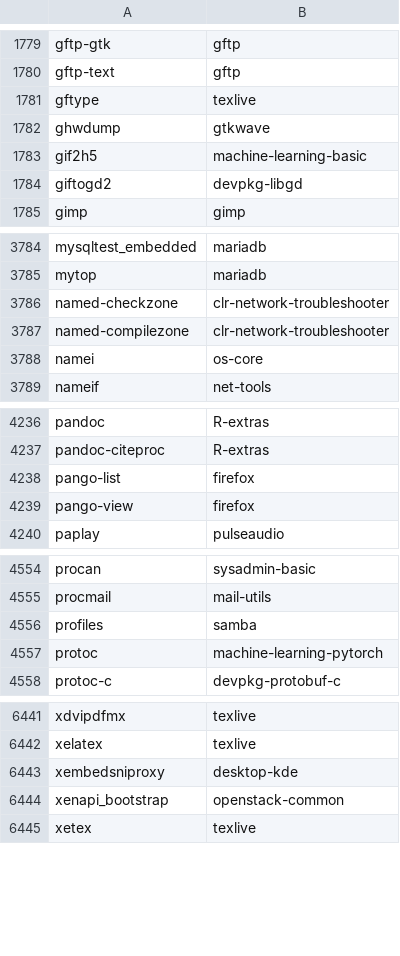
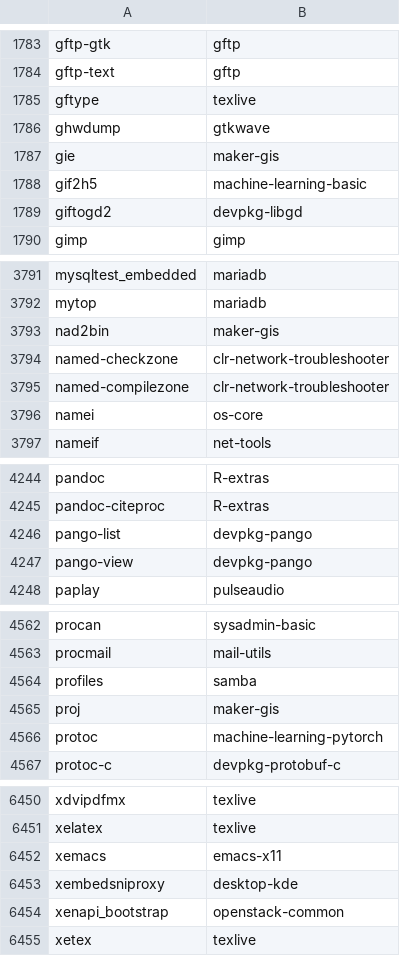
Before and after one commit to lebensterben/cnf, a CSV file: commandlist.csv, drawn as a sheet; only a part is shown, gaps mark what is left out; the diff covers the shown part only.

```diff
--- a/commandlist.csv
+++ b/commandlist.csv
@@ -1782,2 +1786,3 @@ gftype	texlive
 ghwdump	gtkwave
+gie	maker-gis
 gif2h5	machine-learning-basic
@@ -3785,2 +3792,3 @@ mysqltest_embedded	mariadb
 mytop	mariadb
+nad2bin	maker-gis
 named-checkzone	clr-network-troubleshooter
@@ -4237,4 +4245,4 @@ pandoc	R-extras
 pandoc-citeproc	R-extras
-pango-list	firefox
-pango-view	firefox
+pango-list	devpkg-pango
+pango-view	devpkg-pango
 paplay	pulseaudio
@@ -4556,2 +4564,3 @@ procmail	mail-utils
 profiles	samba
+proj	maker-gis
 protoc	machine-learning-pytorch
@@ -6442,2 +6451,3 @@ xdvipdfmx	texlive
 xelatex	texlive
+xemacs	emacs-x11
 xembedsniproxy	desktop-kde
```
Also changed, not shown: 6 added rows and 3 edited cells elsewhere in this file, 2 other files.
